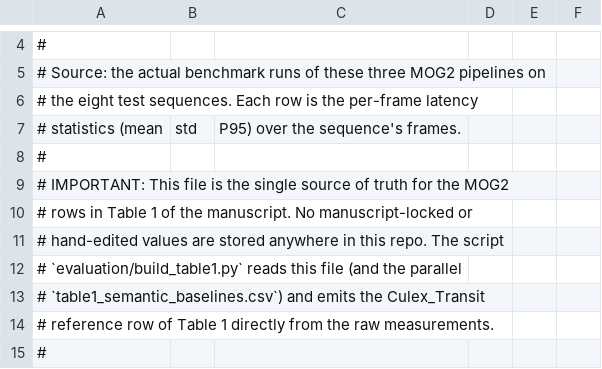
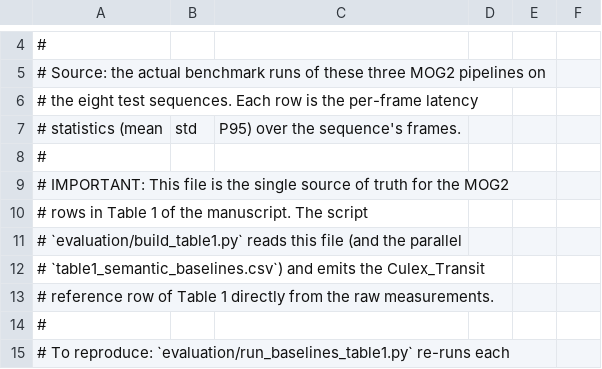
Before and after one commit to huinanxu-sys/Paper-STMSS-Replication, a CSV file: data/csv/table1_baselines.csv, drawn as a sheet; only a part is shown, gaps mark what is left out; the shorter side is filled out with more unchanged rows.

```diff
--- a/data/csv/table1_baselines.csv
+++ b/data/csv/table1_baselines.csv
@@ -9,4 +9,3 @@
 # IMPORTANT: This file is the single source of truth for the MOG2
-# rows in Table 1 of the manuscript. No manuscript-locked or
-# hand-edited values are stored anywhere in this repo. The script
+# rows in Table 1 of the manuscript. The script
 # `evaluation/build_table1.py` reads this file (and the parallel
```
Also changed, not shown: data/csv/figure11_operating_point.csv, data/csv/figure7_latency_data.csv, 14 other files.
